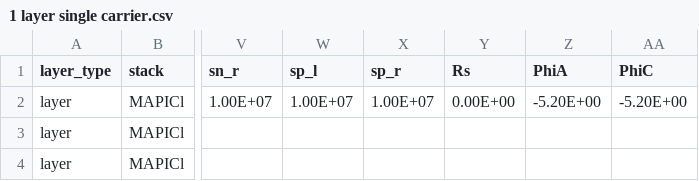
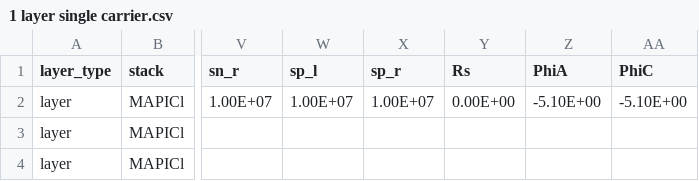
Before and after one commit to barnesgroupICL/Driftfusion, a CSV file: input_files/1 layer single carrier.csv, drawn as a sheet; only a part is shown, gaps mark what is left out; the diff names each change by its address in the sheet, - before the commit and + after, or states it on an @@ line.

```diff
--- a/input_files/1 layer single carrier.csv
+++ b/input_files/1 layer single carrier.csv
-Z2 (PhiA): -5.20E+00
+Z2 (PhiA): -5.10E+00
-AA2 (PhiC): -5.20E+00
+AA2 (PhiC): -5.10E+00
```
Also changed, not shown: 1 other file.
